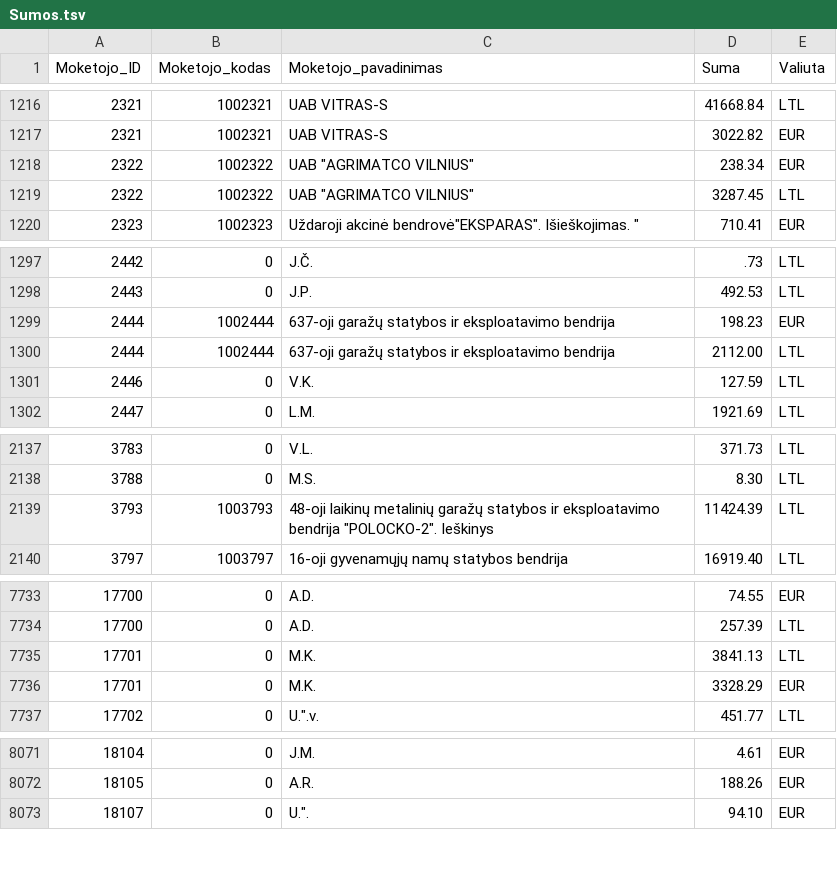
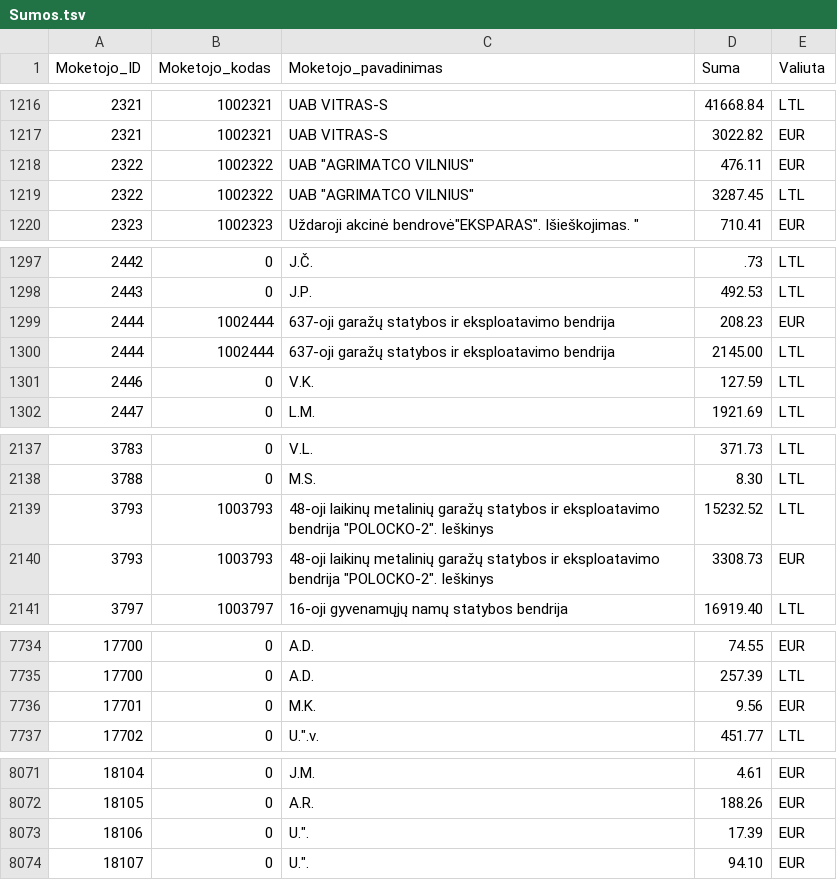
Before and after one commit to vilnius/zemesnuomossutartys, a TSV file: data/Sumos.tsv, drawn as a sheet; only a part is shown, gaps mark what is left out; the diff covers the shown part only.

Commit message:
update

```diff
--- a/data/Sumos.tsv
+++ b/data/Sumos.tsv
@@ -1217,3 +1217,3 @@
 2321	1002321	UAB VITRAS-S	3022.82	EUR
-2322	1002322	UAB "AGRIMATCO VILNIUS"	238.34	EUR
+2322	1002322	UAB "AGRIMATCO VILNIUS"	476.11	EUR
 2322	1002322	UAB "AGRIMATCO VILNIUS"	3287.45	LTL
@@ -1298,4 +1298,4 @@
 2443	0	J.P.	492.53	LTL
-2444	1002444	637-oji garažų statybos ir eksploatavimo bendrija	198.23	EUR
-2444	1002444	637-oji garažų statybos ir eksploatavimo bendrija	2112.00	LTL
+2444	1002444	637-oji garažų statybos ir eksploatavimo bendrija	208.23	EUR
+2444	1002444	637-oji garažų statybos ir eksploatavimo bendrija	2145.00	LTL
 2446	0	V.K.	127.59	LTL
@@ -2138,3 +2138,4 @@
 3788	0	M.S.	8.30	LTL
-3793	1003793	48-oji laikinų metalinių garažų statybos ir eksploatavimo bendrija "POLOCKO-2". Ieškinys	11424.39	LTL
+3793	1003793	48-oji laikinų metalinių garažų statybos ir eksploatavimo bendrija "POLOCKO-2". Ieškinys	15232.52	LTL
+3793	1003793	48-oji laikinų metalinių garažų statybos ir eksploatavimo bendrija "POLOCKO-2". Ieškinys	3308.73	EUR
 3797	1003797	16-oji gyvenamųjų namų statybos bendrija	16919.40	LTL
@@ -7734,4 +7735,3 @@
 17700	0	A.D.	257.39	LTL
-17701	0	M.K.	3841.13	LTL
-17701	0	M.K.	3328.29	EUR
+17701	0	M.K.	9.56	EUR
 17702	0	U.".v.	451.77	LTL
@@ -8073,2 +8073,3 @@
 18105	0	A.R.	188.26	EUR
+18106	0	U.".	17.39	EUR
 18107	0	U.".	94.10	EUR
```
Also changed, not shown: 13 edited cells elsewhere in this file.
